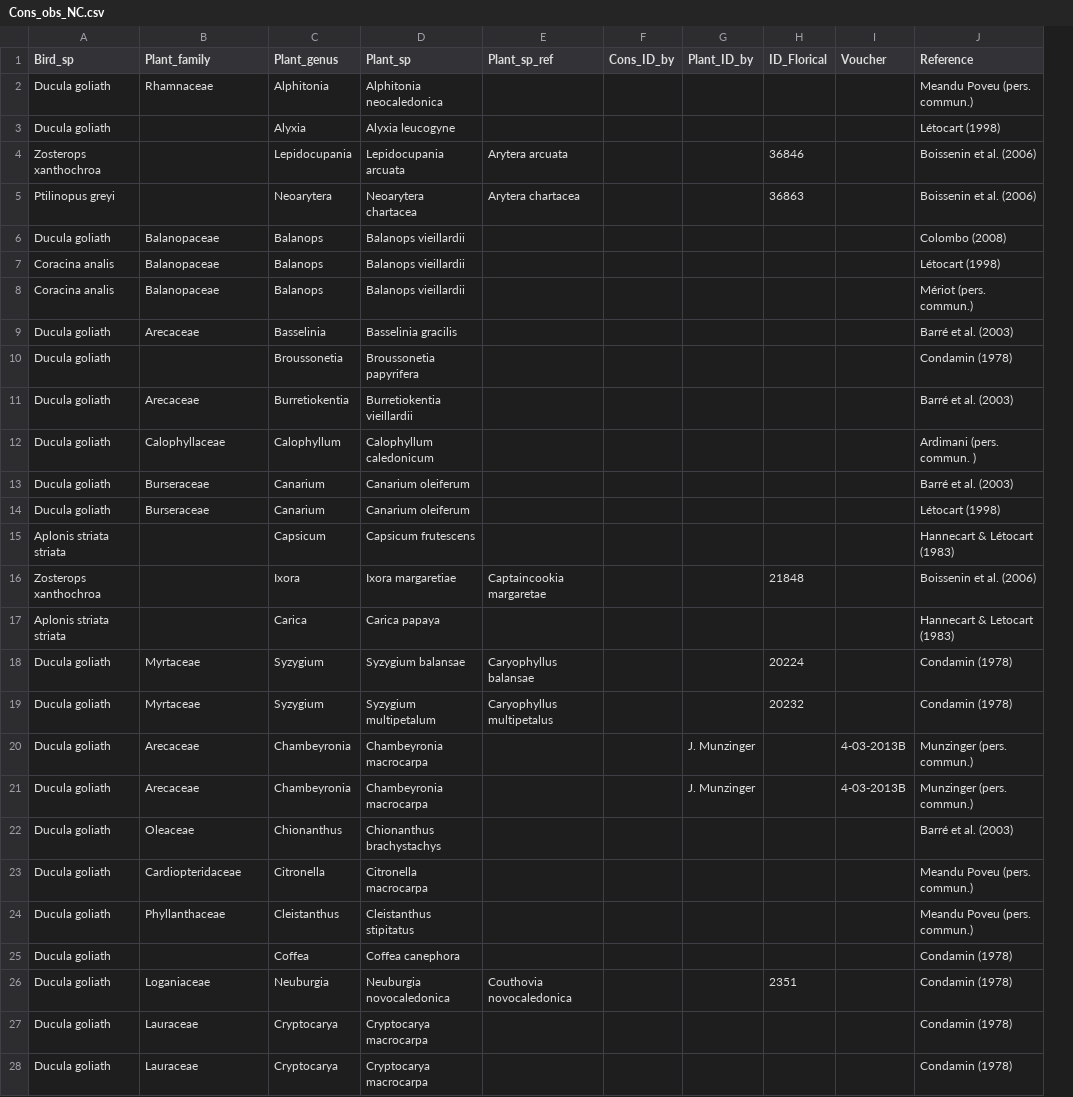
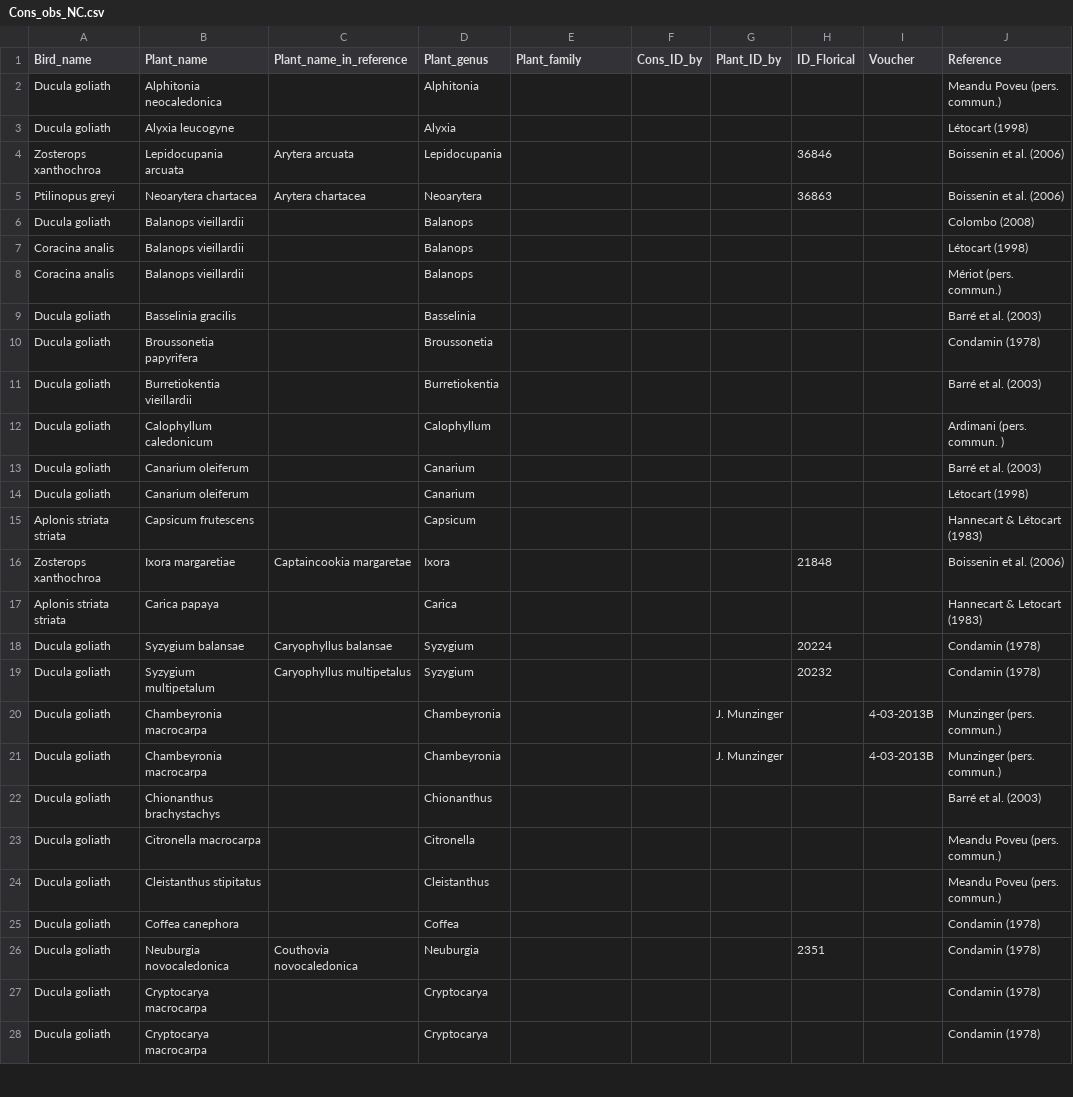
Before and after one commit to thomaspibanez/dispersal_birds_nc, a CSV file: data_raw/Cons_obs_NC.csv, drawn as a sheet; only a part is shown; removed rows and columns are numbered as before the commit, all else as after; the diff covers the shown part only; the diff names each change by its address in the sheet, - before the commit and + after, or states it on an @@ line.

```diff
--- a/data_raw/Cons_obs_NC.csv
+++ b/data_raw/Cons_obs_NC.csv
+column C (Plant_name_in_reference), rows 4-26: Arytera arcuata | Arytera chartacea |  |  |  |  |  |  |  |  |  |  | Captaincookia margaretae |  | Caryophyllus balansae | Caryophyllus multipetalus |  |  |  |  |  |  | Couthovia novocaledonica
-column D (Plant_sp), rows 2-28: Alphitonia neocaledonica | Alyxia leucogyne | Lepidocupania arcuata | Neoarytera chartacea | Balanops vieillardii | Balanops vieillardii | Balanops vieillardii | Basselinia gracilis | Broussonetia papyrifera | Burretiokentia vieillardii | Calophyllum caledonicum | Canarium oleiferum | Canarium oleiferum | Capsicum frutescens | Ixora margaretiae | Carica papaya | Syzygium balansae | Syzygium multipetalum | Chambeyronia macrocarpa | Chambeyronia macrocarpa | Chionanthus brachystachys | Citronella macrocarpa | Cleistanthus stipitatus | Coffea canephora | Neuburgia novocaledonica | Cryptocarya macrocarpa | Cryptocarya macrocarpa
-A1: Bird_sp
+A1: Bird_name
-B1: Plant_family
+B1: Plant_name
-E1: Plant_sp_ref
+E1: Plant_family
-B2 (Plant_name): Rhamnaceae
+B2 (Plant_name): Alphitonia neocaledonica
-B3 (Plant_name): (empty)
+B3 (Plant_name): Alyxia leucogyne
-B4 (Plant_name): (empty)
+B4 (Plant_name): Lepidocupania arcuata
-E4 (Plant_family): Arytera arcuata
+E4 (Plant_family): (empty)
-B5 (Plant_name): (empty)
+B5 (Plant_name): Neoarytera chartacea
-E5 (Plant_family): Arytera chartacea
+E5 (Plant_family): (empty)
-B6:B8 (Plant_name): Balanopaceae
+B6:B8 (Plant_name): Balanops vieillardii
-B9 (Plant_name): Arecaceae
+B9 (Plant_name): Basselinia gracilis
-B10 (Plant_name): (empty)
+B10 (Plant_name): Broussonetia papyrifera
-B11 (Plant_name): Arecaceae
+B11 (Plant_name): Burretiokentia vieillardii
-B12 (Plant_name): Calophyllaceae
+B12 (Plant_name): Calophyllum caledonicum
-B13:B14 (Plant_name): Burseraceae
+B13:B14 (Plant_name): Canarium oleiferum
-B15 (Plant_name): (empty)
+B15 (Plant_name): Capsicum frutescens
-B16 (Plant_name): (empty)
+B16 (Plant_name): Ixora margaretiae
-E16 (Plant_family): Captaincookia margaretae
+E16 (Plant_family): (empty)
-B17 (Plant_name): (empty)
+B17 (Plant_name): Carica papaya
-B18 (Plant_name): Myrtaceae
+B18 (Plant_name): Syzygium balansae
-E18 (Plant_family): Caryophyllus balansae
+E18 (Plant_family): (empty)
-B19 (Plant_name): Myrtaceae
+B19 (Plant_name): Syzygium multipetalum
-E19 (Plant_family): Caryophyllus multipetalus
+E19 (Plant_family): (empty)
-B20:B21 (Plant_name): Arecaceae
+B20:B21 (Plant_name): Chambeyronia macrocarpa
-B22 (Plant_name): Oleaceae
+B22 (Plant_name): Chionanthus brachystachys
-B23 (Plant_name): Cardiopteridaceae
+B23 (Plant_name): Citronella macrocarpa
-B24 (Plant_name): Phyllanthaceae
+B24 (Plant_name): Cleistanthus stipitatus
-B25 (Plant_name): (empty)
+B25 (Plant_name): Coffea canephora
-B26 (Plant_name): Loganiaceae
+B26 (Plant_name): Neuburgia novocaledonica
-E26 (Plant_family): Couthovia novocaledonica
+E26 (Plant_family): (empty)
-B27:B28 (Plant_name): Lauraceae
+B27:B28 (Plant_name): Cryptocarya macrocarpa
```
Also changed, not shown: 123 edited cells elsewhere in this file, data_raw/Birds_NC.csv, data_raw/Fruits_size_cons_NC.csv, 2 other files.
